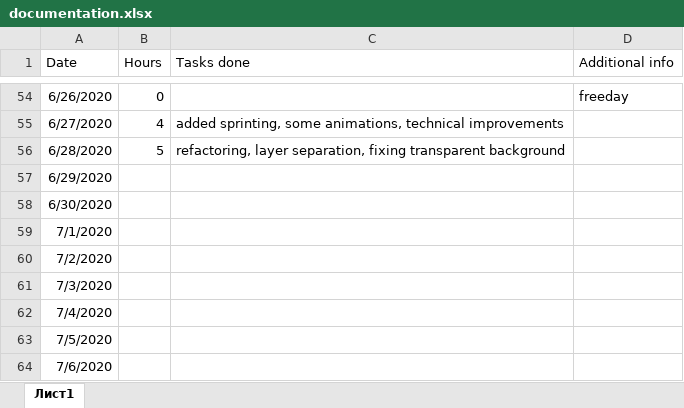
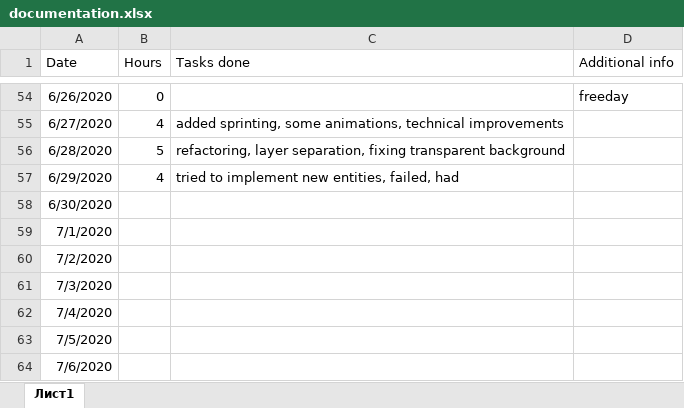
Before and after one commit to Dmitrii-Weaver/SummerProject2020DmitriiWeaver, an Excel workbook: documentation.xlsx, sheet Лист1, drawn as a sheet; only a part is shown, gaps mark what is left out; values as stored, in another font and other column widths than the file's, no borders; the diff names each change by its address in the sheet, - before the commit and + after, or states it on an @@ line.

```diff
--- a/documentation.xlsx (sheet Лист1)
+++ b/documentation.xlsx (sheet Лист1)
-B57 (Hours): (empty)
+B57 (Hours): 4
-C57 (Tasks done): (empty)
+C57 (Tasks done): tried to implement new entities, failed, had
```
Also changed, not shown: 35 other files.
